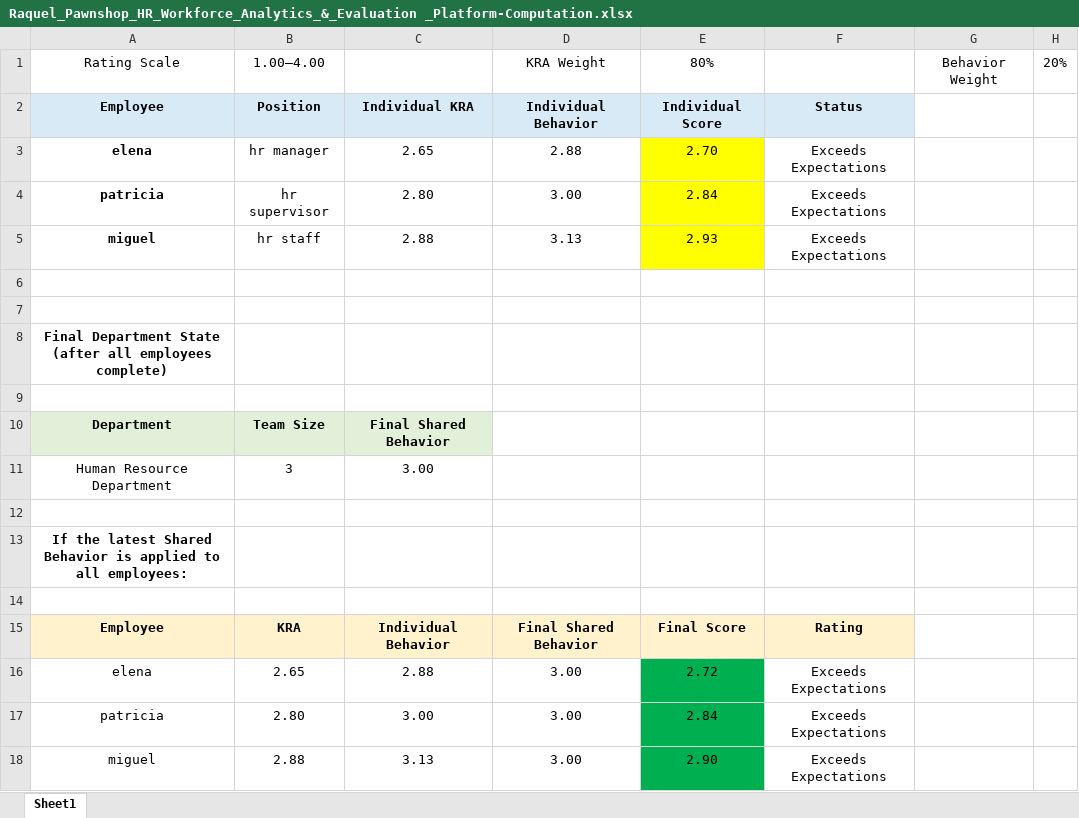
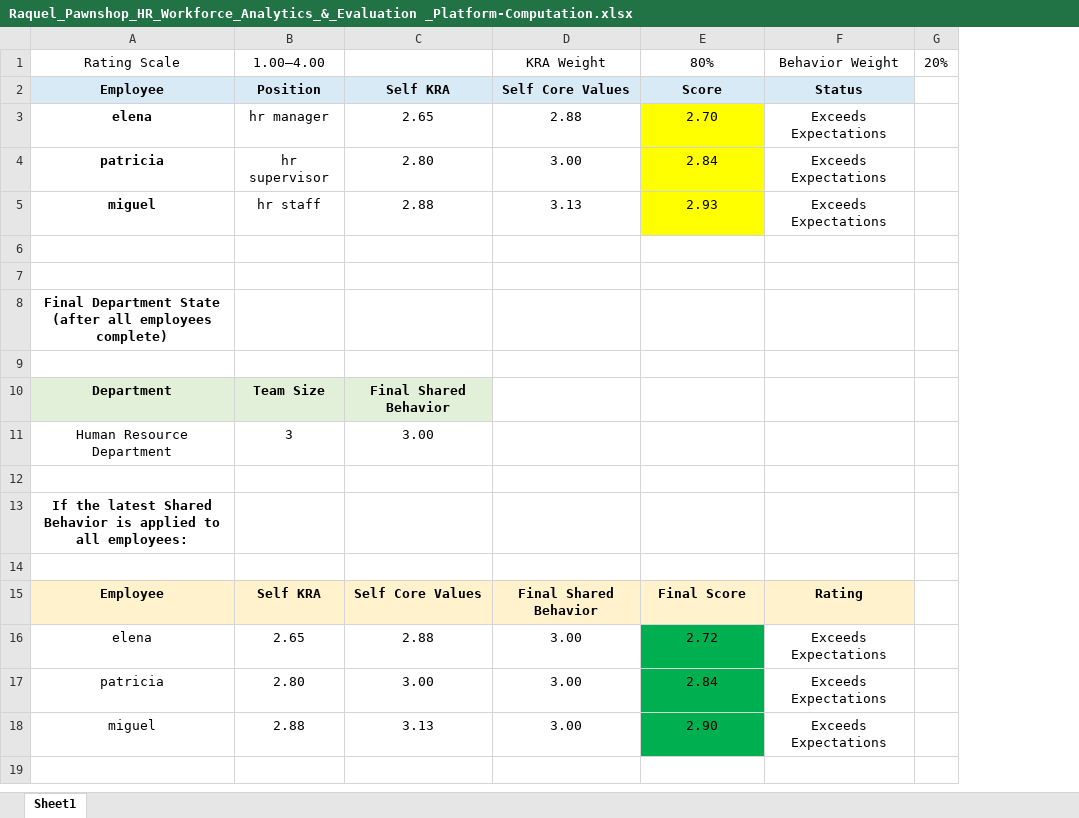
Before and after one commit to lemonbasic4-sys/Raquel_HRD, an Excel workbook: Raquel_Pawnshop_HR_Workforce_Analytics_&_Evaluation _Platform-Computation.xlsx, sheet Sheet1, drawn as a sheet; values as stored, in another font and other column widths than the file's, no borders; the diff names each change by its address in the sheet, - before the commit and + after, or states it on an @@ line.

Commit message:
updated

```diff
--- a/Raquel_Pawnshop_HR_Workforce_Analytics_&_Evaluation _Platform-Computation.xlsx (sheet Sheet1)
+++ b/Raquel_Pawnshop_HR_Workforce_Analytics_&_Evaluation _Platform-Computation.xlsx (sheet Sheet1)
-column G, row 1: Behavior Weight
-F1: (empty)
+F1: Behavior Weight
-C2: Individual KRA
+C2: Self KRA
-D2: Individual Behavior
+D2: Self Core Values
-E2: Individual Score
+E2: Score
-B15: KRA
+B15: Self KRA
-C15: Individual Behavior
+C15: Self Core Values
```
Also changed, not shown: formulas that keep their value.
